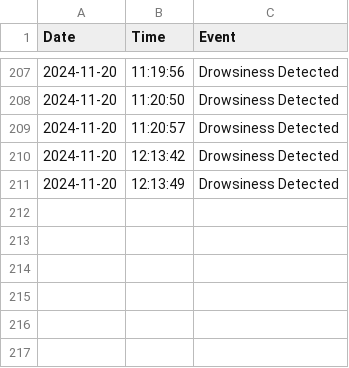
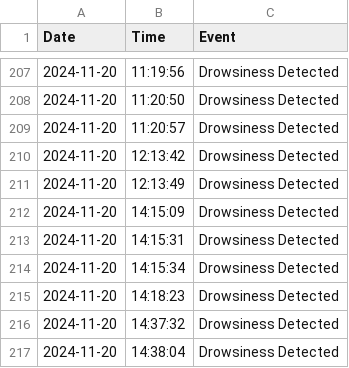
Before and after one commit to EyeSpy1/EyeSpy_backend, a CSV file: User/Anushree/Anushree_drowsiness_log.csv, drawn as a sheet; only a part is shown, gaps mark what is left out.

```diff
--- a/User/Anushree/Anushree_drowsiness_log.csv
+++ b/User/Anushree/Anushree_drowsiness_log.csv
@@ -211 +211,7 @@ Date,Time,Event
 2024-11-20,12:13:49,Drowsiness Detected
+2024-11-20,14:15:09,Drowsiness Detected
+2024-11-20,14:15:31,Drowsiness Detected
+2024-11-20,14:15:34,Drowsiness Detected
+2024-11-20,14:18:23,Drowsiness Detected
+2024-11-20,14:37:32,Drowsiness Detected
+2024-11-20,14:38:04,Drowsiness Detected
```
Also changed, not shown: 4 other files.
